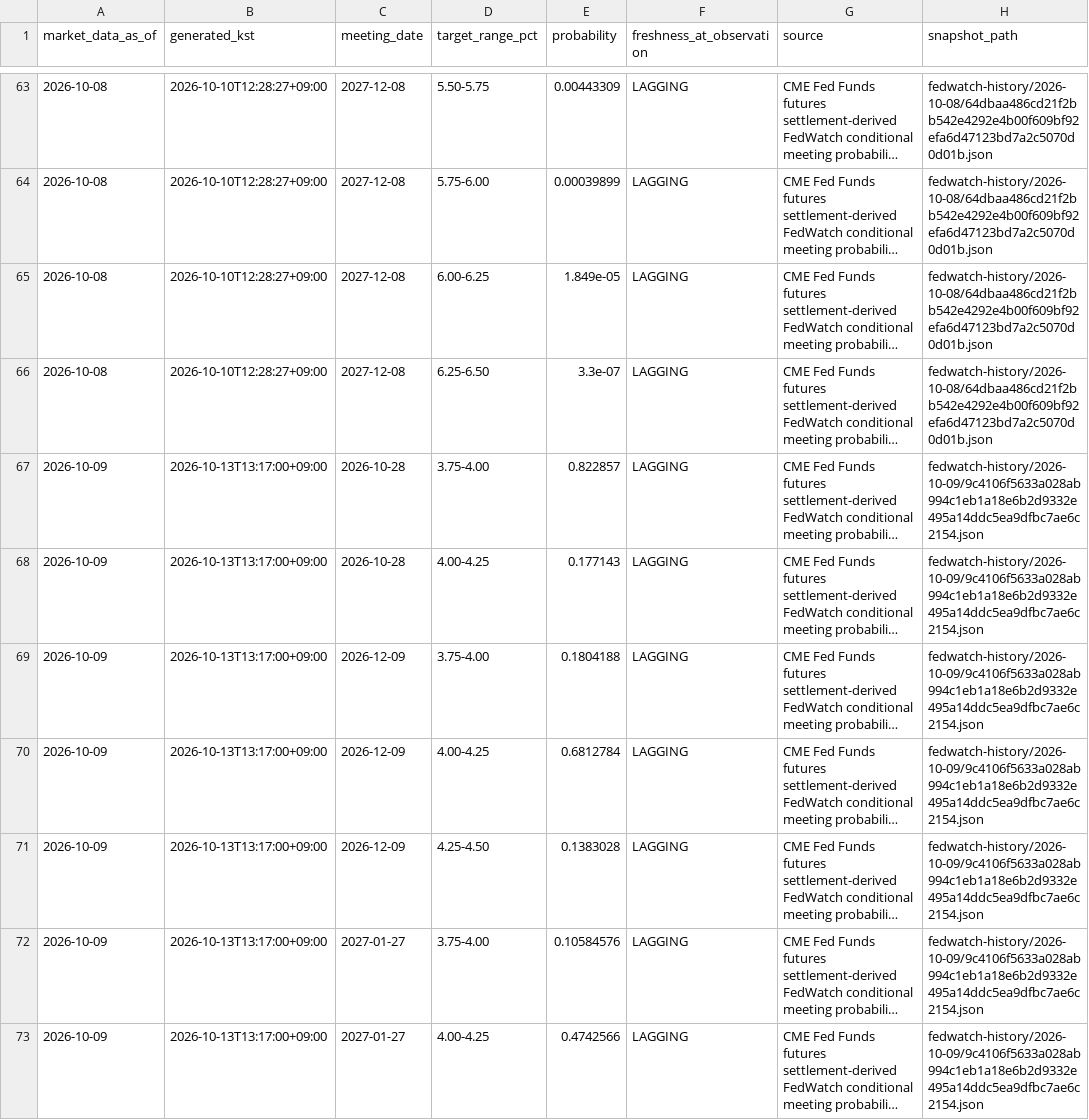
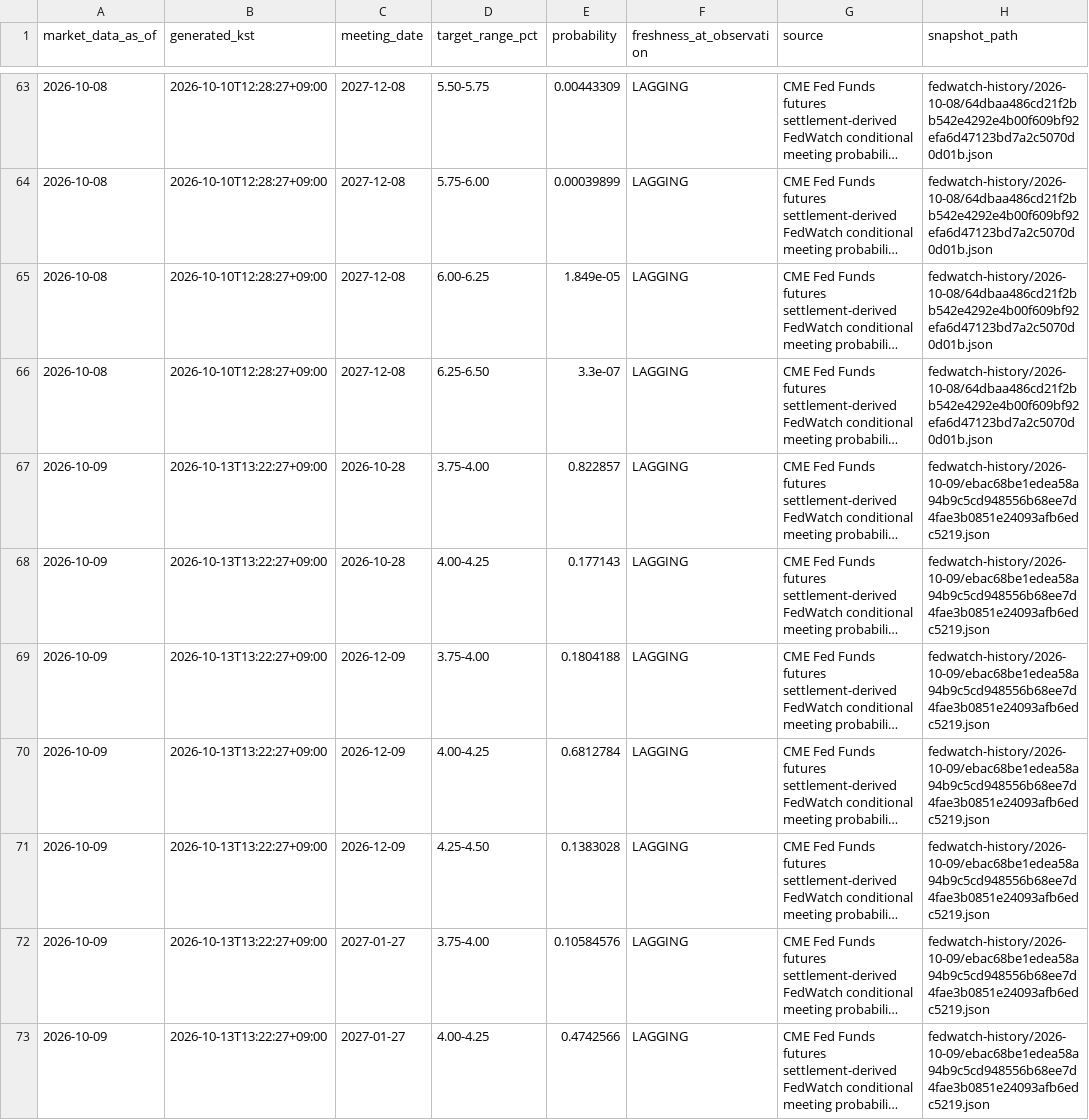
Before and after one commit to mauveplace/jjooni-control-tower, a CSV file: market-observatory/data/fedwatch-history/probabilities.csv, drawn as a sheet; only a part is shown, gaps mark what is left out; long unchanged cells end in …; the diff covers the shown part only; the diff names each change by its address in the sheet, - before the commit and + after, or states it on an @@ line.

```diff
--- a/market-observatory/data/fedwatch-history/probabilities.csv
+++ b/market-observatory/data/fedwatch-history/probabilities.csv
-B67:B73 (generated_kst): 2026-10-13T13:17:00+09:00
+B67:B73 (generated_kst): 2026-10-13T13:22:27+09:00
-H67:H73 (snapshot_path): fedwatch-history/2026-10-09/9c4106f5633a028ab994c1eb1a18e6b2d9332e495a14ddc5ea9dfbc7ae6c2154.json
+H67:H73 (snapshot_path): fedwatch-history/2026-10-09/ebac68be1edea58a94b9c5cd948556b68ee7d4fae3b0851e24093afb6edc5219.json
```
Also changed, not shown: 114 edited cells elsewhere in this file, 6 other files.
